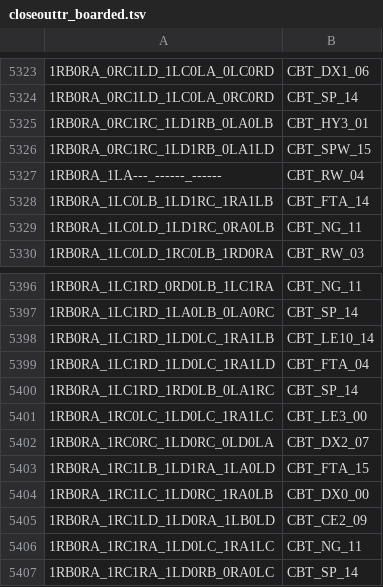
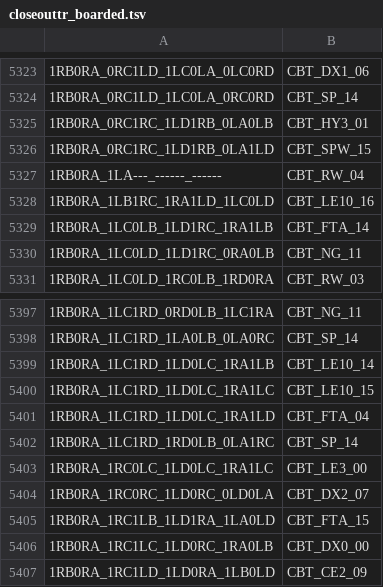
Before and after one commit to carrino/Coq-BBB4, a TSV file: closeouttr_boarded.tsv, drawn as a sheet; only a part is shown, gaps mark what is left out; the shorter side is filled out with more unchanged rows.

```diff
--- a/closeouttr_boarded.tsv
+++ b/closeouttr_boarded.tsv
@@ -5327,2 +5327,3 @@
 1RB0RA_1LA---_------_------	CBT_RW_04
+1RB0RA_1LB1RC_1RA1LD_1LC0LD	CBT_LE10_16
 1RB0RA_1LC0LB_1LD1RC_1RA1LB	CBT_FTA_14
@@ -5398,2 +5399,3 @@
 1RB0RA_1LC1RD_1LD0LC_1RA1LB	CBT_LE10_14
+1RB0RA_1LC1RD_1LD0LC_1RA1LC	CBT_LE10_15
 1RB0RA_1LC1RD_1LD0LC_1RA1LD	CBT_FTA_04
```
Also changed, not shown: tools/closeouttr/ci_costs.tsv, 8 other files.
